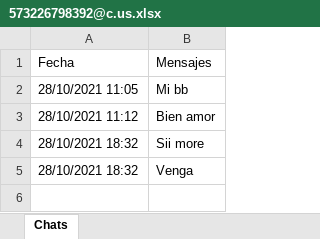
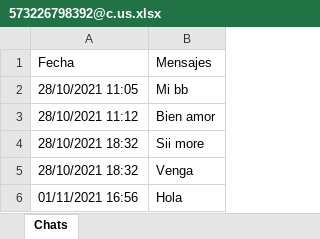
Before and after one commit to andres97473/NodeJs, an Excel workbook: whatsapp-bot-master/backend/chats/573226798392@c.us.xlsx, sheet Chats, drawn as a sheet; values as stored, in another font and other column widths than the file's, no borders; the diff names each change by its address in the sheet, - before the commit and + after, or states it on an @@ line.

```diff
--- a/whatsapp-bot-master/backend/chats/573226798392@c.us.xlsx (sheet Chats)
+++ b/whatsapp-bot-master/backend/chats/573226798392@c.us.xlsx (sheet Chats)
+row 6: 01/11/2021 16:56 | Hola
```
Also changed, not shown: 7 other files.
